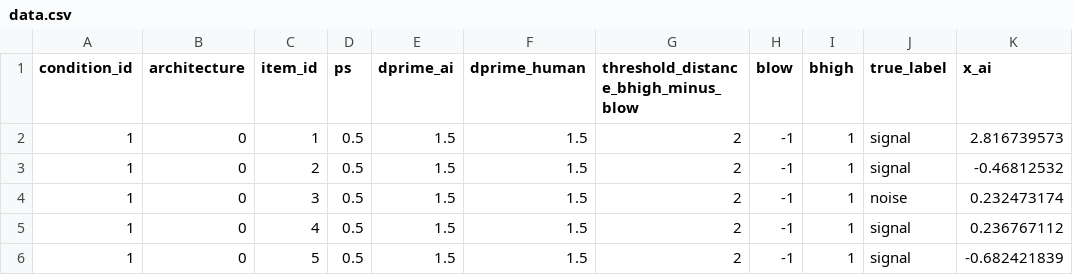
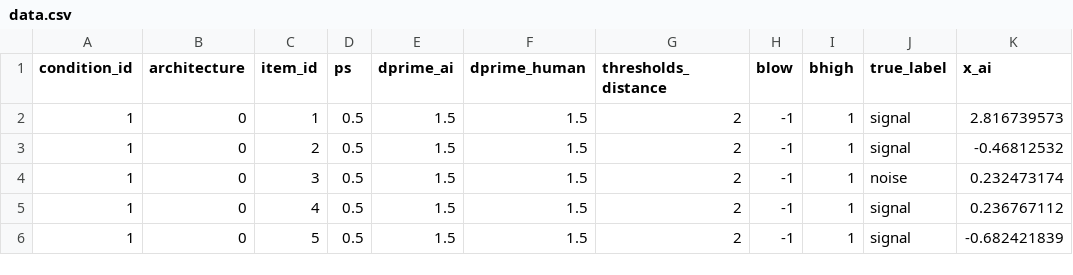
Before and after one commit to yoavb1/multi-thresholds-experiment, a CSV file: data/data.csv, drawn as a sheet; only a part is shown; the diff names each change by its address in the sheet, - before the commit and + after, or states it on an @@ line.

Commit message:
thresholds_distance

```diff
--- a/data/data.csv
+++ b/data/data.csv
-G1: threshold_distance_bhigh_minus_blow
+G1: thresholds_distance
```
